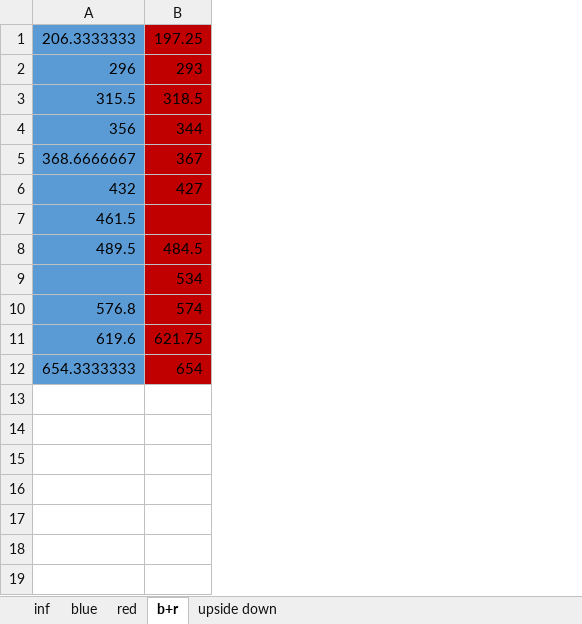
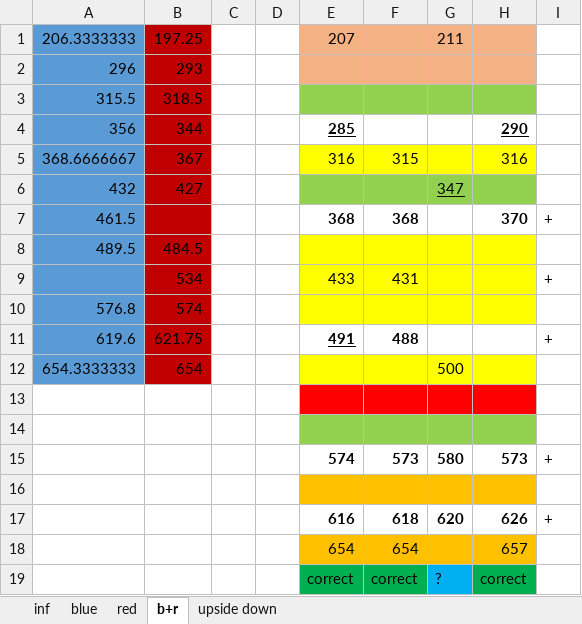
Before and after one commit to KorobovEVG/diplom_b, an Excel workbook: Attachment. spectra.xlsx, sheet b+r, drawn as a sheet; values as stored, in another font and other column widths than the file's, no borders; the diff names each change by its address in the sheet, - before the commit and + after, or states it on an @@ line.

```diff
--- a/Attachment. spectra.xlsx (sheet b+r)
+++ b/Attachment. spectra.xlsx (sheet b+r)
+column C, empty
+column D, empty
+column E, rows 1-11: 207 |  |  | 285 | 316 |  | 368 |  | 433 |  | 491
+column F, rows 5-11: 315 |  | 368 |  | 431 |  | 488
+column G, rows 1-12: 211 |  |  |  |  | 347 |  |  |  |  |  | 500
+column H, rows 4-7: 290 | 316 |  | 370
+column I, rows 7-11: + |  | + |  | +
+row 13: (empty)
+row 14: (empty)
+row 15:  |  |  |  | 574 | 573 | 580 | 573 | +
+row 16: (empty)
+row 17:  |  |  |  | 616 | 618 | 620 | 626 | +
+row 18:  |  |  |  | 654 | 654 |  | 657
+row 19:  |  |  |  | correct | correct | ? | correct
```
Also changed, not shown: sheet red, sheet blue, 14 other files.
